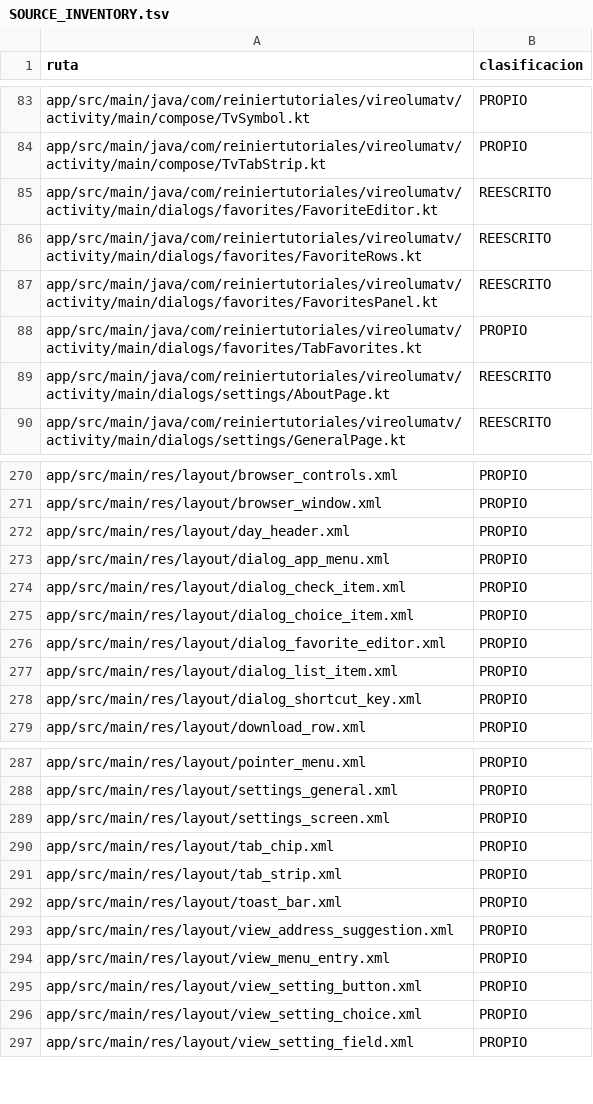
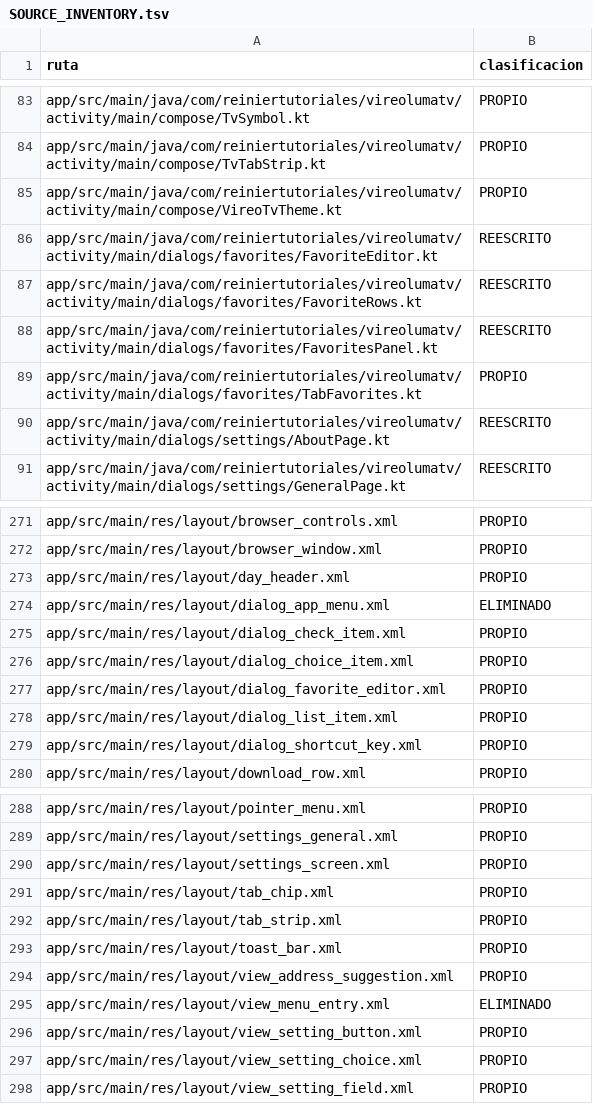
Before and after one commit to ReinierTutoriales/VireoLumaTV-browser, a TSV file: docs/audit/SOURCE_INVENTORY.tsv, drawn as a sheet; only a part is shown, gaps mark what is left out.

Commit message:
ui: menú lateral en Compose con ListItem de TV Material
El panel conserva la ventana lateral, su tema y animaciones, Atrás para
cerrar y la acción que se ejecuta una sola vez al elegir. Las filas pasan
a ListItem de androidx.tv.material3 con estados de foco nativos, iconos
del catálogo TvSymbol y foco inicial en la primera entrada. Se eliminan
dialog_app_menu.xml y view_menu_entry.xml. Pruebas Compose en Robolectric
(orden, foco inicial, D-pad abajo, elección única, Atrás).

```diff
--- a/docs/audit/SOURCE_INVENTORY.tsv
+++ b/docs/audit/SOURCE_INVENTORY.tsv
@@ -84,2 +84,3 @@ app/src/main/java/com/reiniertutoriales/vireolumatv/activity/main/compose/TvSymb
 app/src/main/java/com/reiniertutoriales/vireolumatv/activity/main/compose/TvTabStrip.kt	PROPIO
+app/src/main/java/com/reiniertutoriales/vireolumatv/activity/main/compose/VireoTvTheme.kt	PROPIO
 app/src/main/java/com/reiniertutoriales/vireolumatv/activity/main/dialogs/favorites/FavoriteEditor.kt	REESCRITO
@@ -272,3 +273,3 @@ app/src/main/res/layout/browser_window.xml	PROPIO
 app/src/main/res/layout/day_header.xml	PROPIO
-app/src/main/res/layout/dialog_app_menu.xml	PROPIO
+app/src/main/res/layout/dialog_app_menu.xml	ELIMINADO
 app/src/main/res/layout/dialog_check_item.xml	PROPIO
@@ -293,3 +294,3 @@ app/src/main/res/layout/toast_bar.xml	PROPIO
 app/src/main/res/layout/view_address_suggestion.xml	PROPIO
-app/src/main/res/layout/view_menu_entry.xml	PROPIO
+app/src/main/res/layout/view_menu_entry.xml	ELIMINADO
 app/src/main/res/layout/view_setting_button.xml	PROPIO
```
Also changed, not shown: 7 other files.
